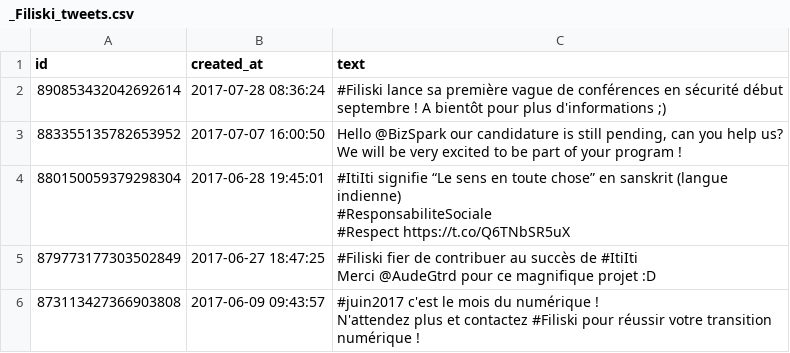
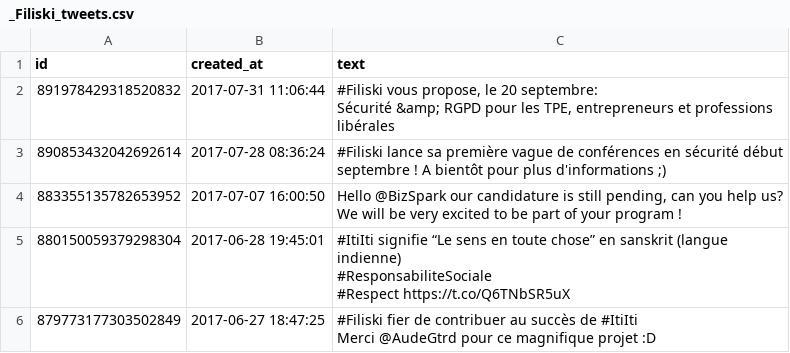
Before and after one commit to Filiski/filiskicom, a CSV file: tweets/_Filiski_tweets.csv, drawn as a sheet; only a part is shown; the shorter side is filled out with more unchanged rows; ↵ is a line break in a cell; the diff names each change by its address in the sheet, - before the commit and + after, or states it on an @@ line.

Commit message:
new tweets

```diff
--- a/tweets/_Filiski_tweets.csv
+++ b/tweets/_Filiski_tweets.csv
+row 2: 891978429318520832 | 2017-07-31 11:06:44 | #Filiski vous propose, le 20 septembre: ↵ Sécurité &amp; RGPD pour les TPE, entrepreneurs et professions libérales
```
